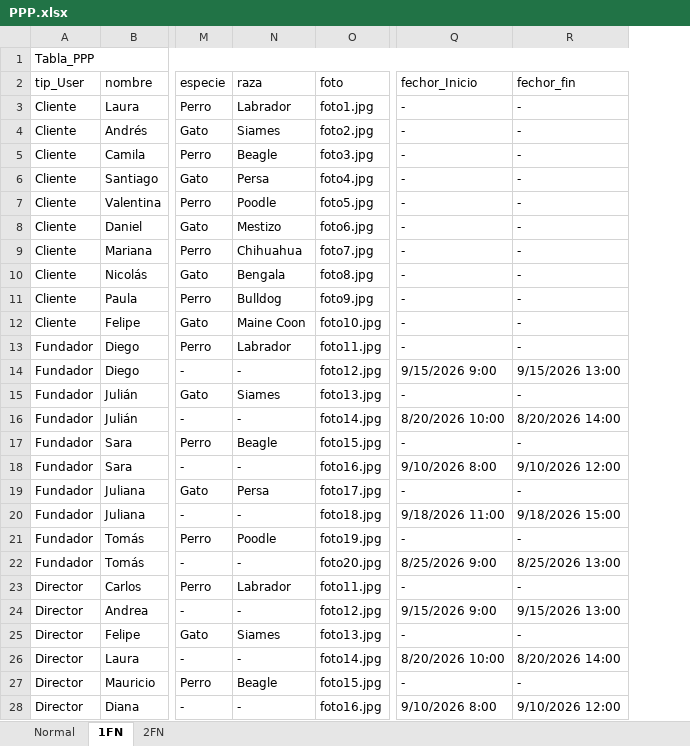
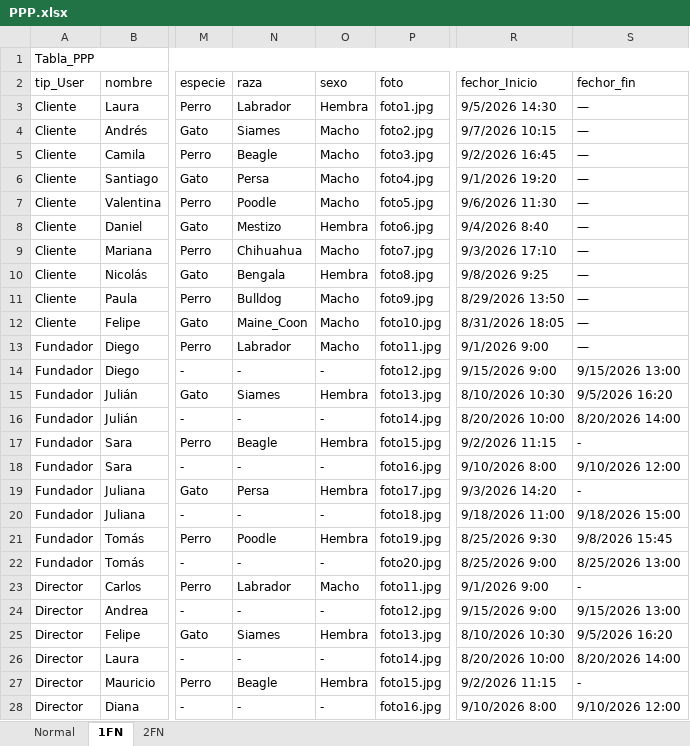
Before and after one commit to Angelcbbc/PROYECTO_ADSO_KJGA, an Excel workbook: 2.DIAGRAMAS/PPP.xlsx, sheet 1FN, drawn as a sheet; only a part is shown, gaps mark what is left out; values as stored, in another font and other column widths than the file's, no cell formats; addresses are those after the commit; the diff covers the shown part only; the diff names each change by its address in the sheet, - before the commit and + after, or states it on an @@ line.

```diff
--- a/2.DIAGRAMAS/PPP.xlsx (sheet 1FN)
+++ b/2.DIAGRAMAS/PPP.xlsx (sheet 1FN)
+column O (sexo), rows 3-28: Hembra | Macho | Macho | Macho | Macho | Hembra | Macho | Hembra | Macho | Macho | Macho | - | Hembra | - | Hembra | - | Hembra | - | Hembra | - | Macho | - | Hembra | - | Hembra | -
-R3 (fechor_Inicio): -
+R3 (fechor_Inicio): 9/5/2026 14:30
-S3:S13 (fechor_fin): -
+S3:S13 (fechor_fin): —
-R4 (fechor_Inicio): -
+R4 (fechor_Inicio): 9/7/2026 10:15
-R5 (fechor_Inicio): -
+R5 (fechor_Inicio): 9/2/2026 16:45
-R6 (fechor_Inicio): -
+R6 (fechor_Inicio): 9/1/2026 19:20
-R7 (fechor_Inicio): -
+R7 (fechor_Inicio): 9/6/2026 11:30
-R8 (fechor_Inicio): -
+R8 (fechor_Inicio): 9/4/2026 8:40
-R9 (fechor_Inicio): -
+R9 (fechor_Inicio): 9/3/2026 17:10
-R10 (fechor_Inicio): -
+R10 (fechor_Inicio): 9/8/2026 9:25
-R11 (fechor_Inicio): -
+R11 (fechor_Inicio): 8/29/2026 13:50
-N12 (raza): Maine Coon
+N12 (raza): Maine_Coon
-R12 (fechor_Inicio): -
+R12 (fechor_Inicio): 8/31/2026 18:05
-R13 (fechor_Inicio): -
+R13 (fechor_Inicio): 9/1/2026 9:00
-R15 (fechor_Inicio): -
+R15 (fechor_Inicio): 8/10/2026 10:30
-S15 (fechor_fin): -
+S15 (fechor_fin): 9/5/2026 16:20
-R17 (fechor_Inicio): -
+R17 (fechor_Inicio): 9/2/2026 11:15
-R19 (fechor_Inicio): -
+R19 (fechor_Inicio): 9/3/2026 14:20
-R21 (fechor_Inicio): -
+R21 (fechor_Inicio): 8/25/2026 9:30
-S21 (fechor_fin): -
+S21 (fechor_fin): 9/8/2026 15:45
-R23 (fechor_Inicio): -
+R23 (fechor_Inicio): 9/1/2026 9:00
-R25 (fechor_Inicio): -
+R25 (fechor_Inicio): 8/10/2026 10:30
-S25 (fechor_fin): -
+S25 (fechor_fin): 9/5/2026 16:20
-R27 (fechor_Inicio): -
+R27 (fechor_Inicio): 9/2/2026 11:15
```
Also changed, not shown: 3 edited cells elsewhere in this sheet, sheet 2FN, sheet Normal, cell formats, 2 other files.
